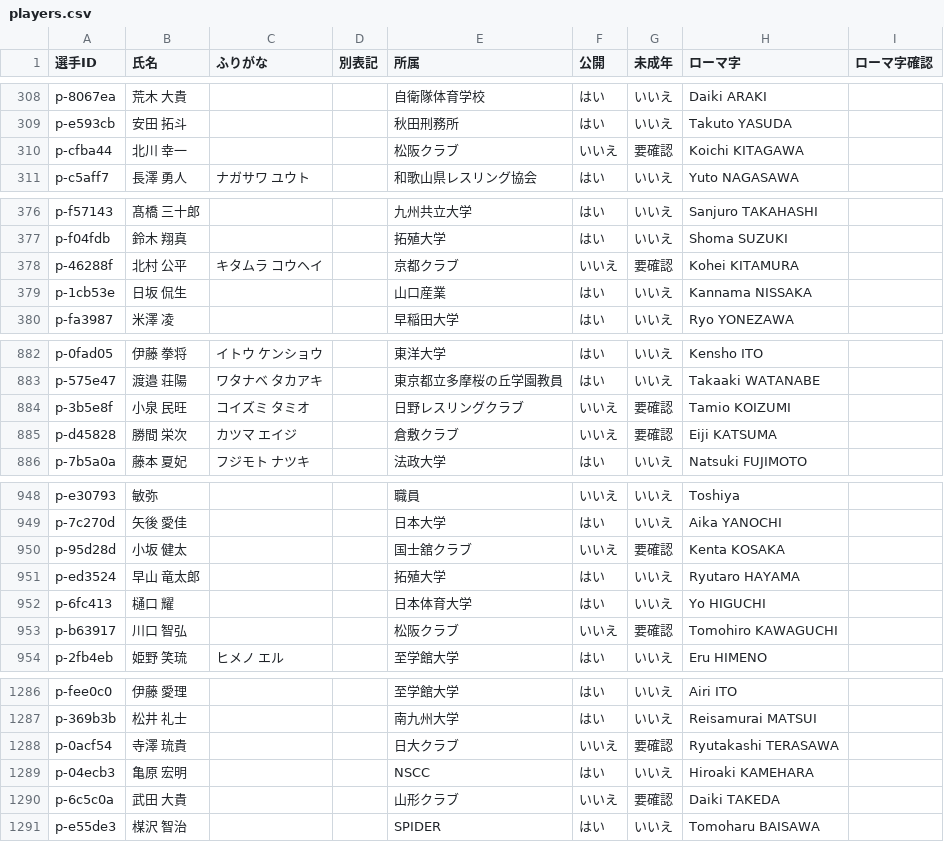
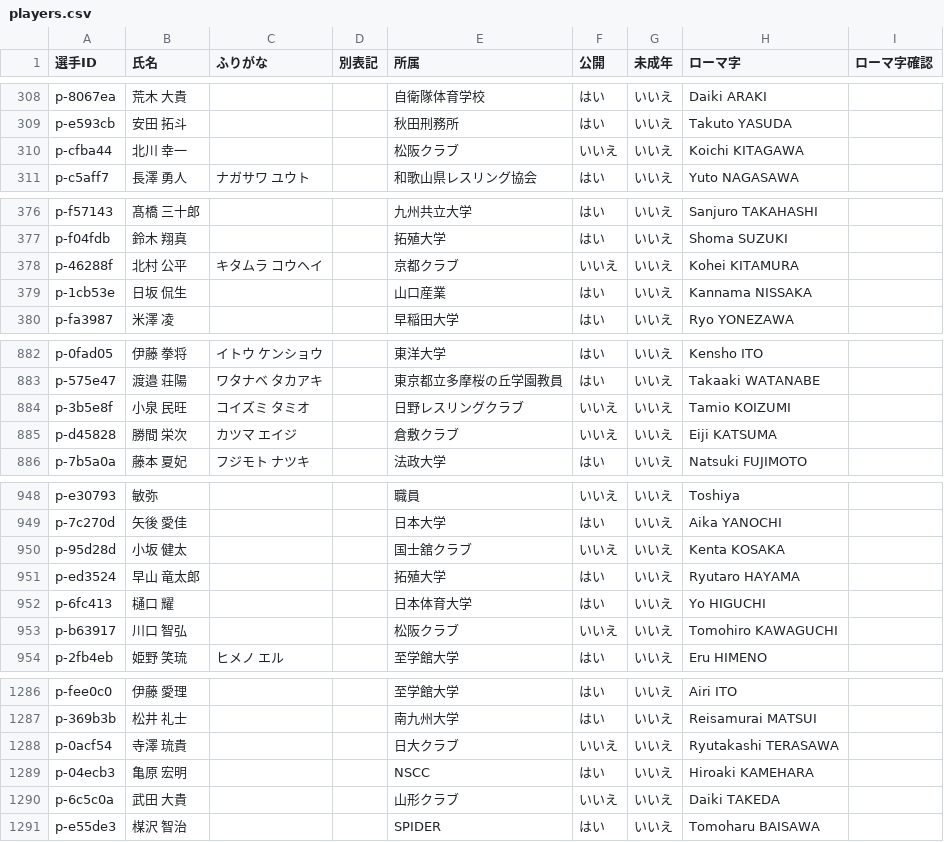
Before and after one commit to yoshitaroK/-wrestling-archive, a CSV file: players.csv, drawn as a sheet; only a part is shown, gaps mark what is left out; the diff covers the shown part only.

```diff
--- a/players.csv
+++ b/players.csv
@@ -309,3 +309,3 @@ p-8067ea,荒木 大貴,,,自衛隊体育学校,はい,いいえ,Daiki ARAKI,
 p-e593cb,安田 拓斗,,,秋田刑務所,はい,いいえ,Takuto YASUDA,
-p-cfba44,北川 幸一,,,松阪クラブ,いいえ,要確認,Koichi KITAGAWA,
+p-cfba44,北川 幸一,,,松阪クラブ,いいえ,いいえ,Koichi KITAGAWA,
 p-c5aff7,長澤 勇人,ナガサワ ユウト,,和歌山県レスリング協会,はい,いいえ,Yuto NAGASAWA,
@@ -377,3 +377,3 @@ p-f57143,髙橋 三十郎,,,九州共立大学,はい,いいえ,Sanjuro TAKAHASH
 p-f04fdb,鈴木 翔真,,,拓殖大学,はい,いいえ,Shoma SUZUKI,
-p-46288f,北村 公平,キタムラ コウヘイ,,京都クラブ,いいえ,要確認,Kohei KITAMURA,
+p-46288f,北村 公平,キタムラ コウヘイ,,京都クラブ,いいえ,いいえ,Kohei KITAMURA,
 p-1cb53e,日坂 侃生,,,山口産業,はい,いいえ,Kannama NISSAKA,
@@ -883,4 +883,4 @@ p-0fad05,伊藤 拳将,イトウ ケンショウ,,東洋大学,はい,いいえ,
 p-575e47,渡邉 荘陽,ワタナベ タカアキ,,東京都立多摩桜の丘学園教員,はい,いいえ,Takaaki WATANABE,
-p-3b5e8f,小泉 民旺,コイズミ タミオ,,日野レスリングクラブ,いいえ,要確認,Tamio KOIZUMI,
-p-d45828,勝間 栄次,カツマ エイジ,,倉敷クラブ,いいえ,要確認,Eiji KATSUMA,
+p-3b5e8f,小泉 民旺,コイズミ タミオ,,日野レスリングクラブ,いいえ,いいえ,Tamio KOIZUMI,
+p-d45828,勝間 栄次,カツマ エイジ,,倉敷クラブ,いいえ,いいえ,Eiji KATSUMA,
 p-7b5a0a,藤本 夏妃,フジモト ナツキ,,法政大学,はい,いいえ,Natsuki FUJIMOTO,
@@ -949,6 +949,6 @@ p-e30793,敏弥,,,職員,いいえ,いいえ,Toshiya,
 p-7c270d,矢後 愛佳,,,日本大学,はい,いいえ,Aika YANOCHI,
-p-95d28d,小坂 健太,,,国士舘クラブ,いいえ,要確認,Kenta KOSAKA,
+p-95d28d,小坂 健太,,,国士舘クラブ,いいえ,いいえ,Kenta KOSAKA,
 p-ed3524,早山 竜太郎,,,拓殖大学,はい,いいえ,Ryutaro HAYAMA,
 p-6fc413,樋口 耀,,,日本体育大学,はい,いいえ,Yo HIGUCHI,
-p-b63917,川口 智弘,,,松阪クラブ,いいえ,要確認,Tomohiro KAWAGUCHI,
+p-b63917,川口 智弘,,,松阪クラブ,いいえ,いいえ,Tomohiro KAWAGUCHI,
 p-2fb4eb,姫野 笑琉,ヒメノ エル,,至学館大学,はい,いいえ,Eru HIMENO,
@@ -1287,5 +1287,5 @@ p-fee0c0,伊藤 愛理,,,至学館大学,はい,いいえ,Airi ITO,
 p-369b3b,松井 礼士,,,南九州大学,はい,いいえ,Reisamurai MATSUI,
-p-0acf54,寺澤 琉貴,,,日大クラブ,いいえ,要確認,Ryutakashi TERASAWA,
+p-0acf54,寺澤 琉貴,,,日大クラブ,いいえ,いいえ,Ryutakashi TERASAWA,
 p-04ecb3,亀原 宏明,,,NSCC,はい,いいえ,Hiroaki KAMEHARA,
-p-6c5c0a,武田 大貴,,,山形クラブ,いいえ,要確認,Daiki TAKEDA,
+p-6c5c0a,武田 大貴,,,山形クラブ,いいえ,いいえ,Daiki TAKEDA,
 p-e55de3,楳沢 智治,,,SPIDER,はい,いいえ,Tomoharu BAISAWA,
```
Also changed, not shown: 12 edited cells elsewhere in this file.
